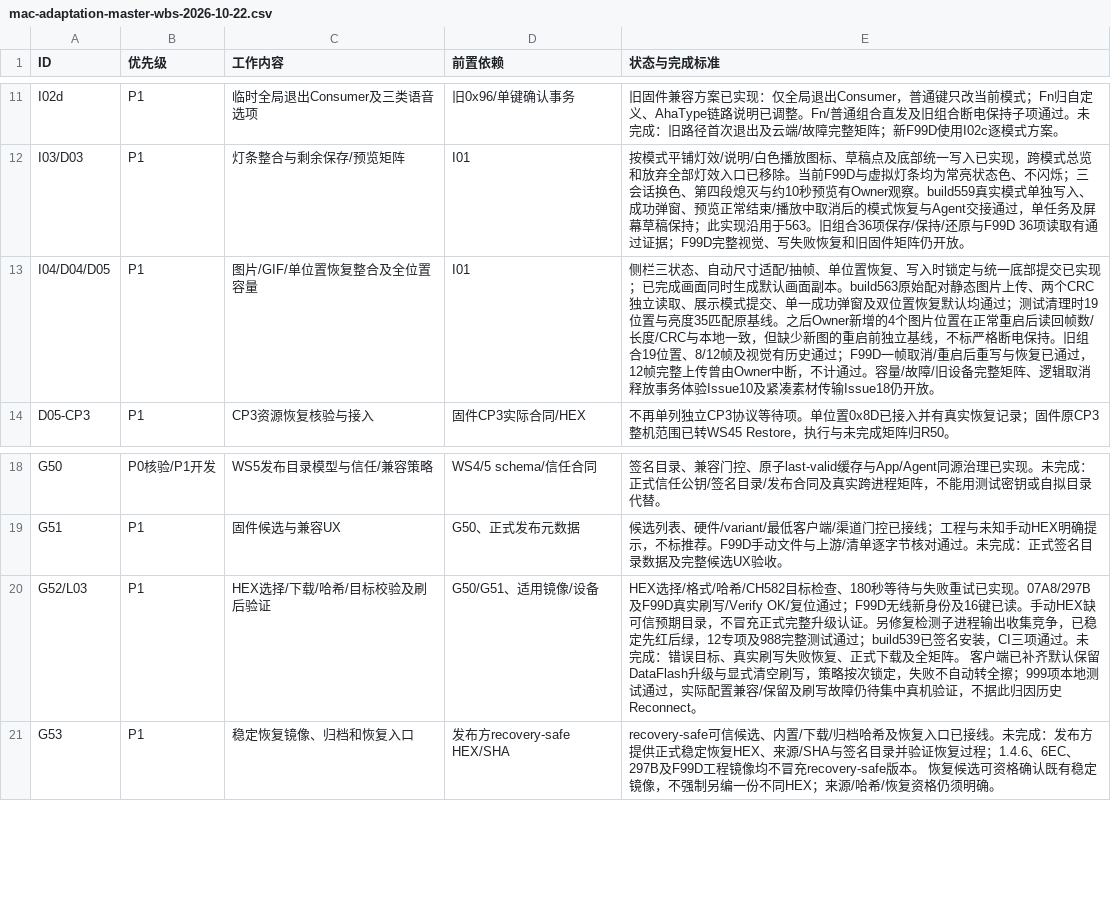
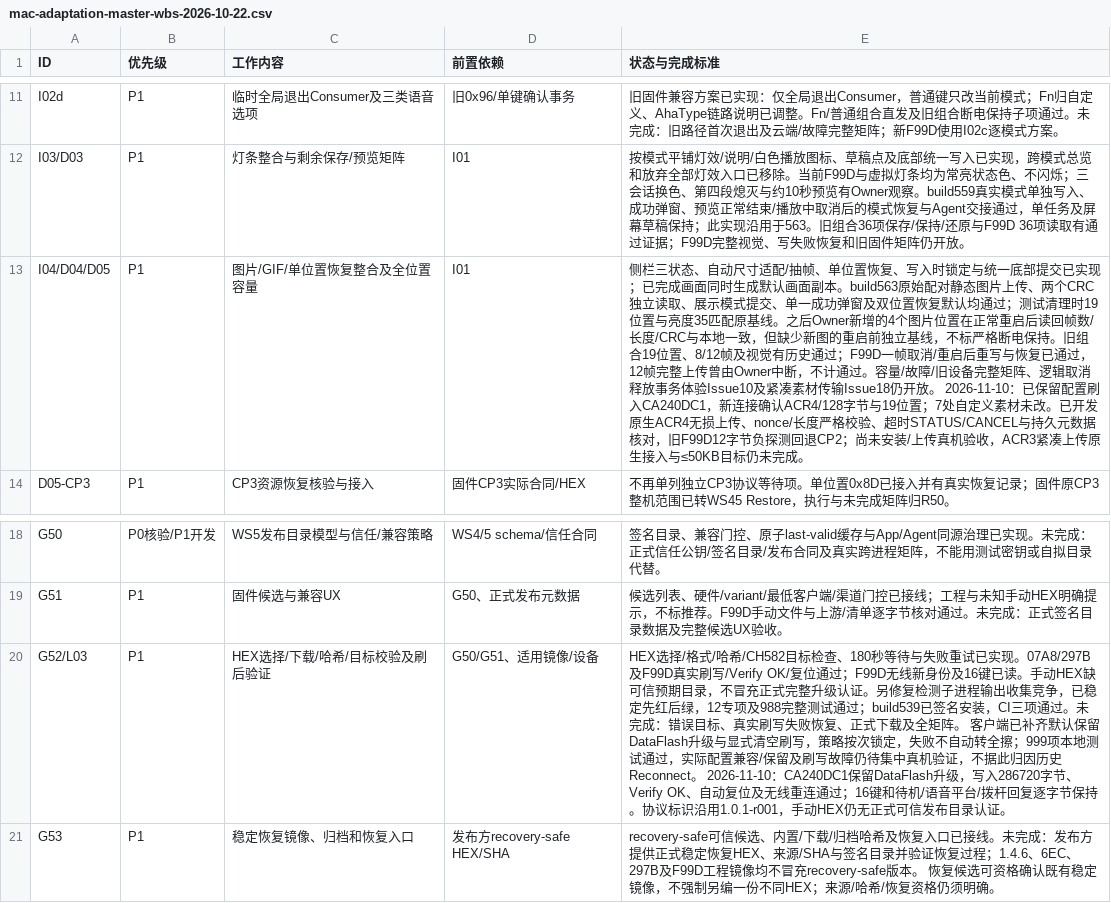
Before and after one commit to AhakeyAI/desktop, a CSV file: docs/ahastudio/mac-adaptation-master-wbs-2026-10-22.csv, drawn as a sheet; only a part is shown, gaps mark what is left out.

```diff
--- a/docs/ahastudio/mac-adaptation-master-wbs-2026-10-22.csv
+++ b/docs/ahastudio/mac-adaptation-master-wbs-2026-10-22.csv
@@ -12,3 +12,3 @@ I02d,P1,临时全局退出Consumer及三类语音选项,旧0x96/单键确认事
 I03/D03,P1,灯条整合与剩余保存/预览矩阵,I01,按模式平铺灯效/说明/白色播放图标、草稿点及底部统一写入已实现，跨模式总览和放弃全部灯效入口已移除。当前F99D与虚拟灯条均为常亮状态色、不闪烁；三会话换色、第四段熄灭与约10秒预览有Owner观察。build559真实模式单独写入、成功弹窗、预览正常结束/播放中取消后的模式恢复与Agent交接通过，单任务及屏幕草稿保持；此实现沿用于563。旧组合36项保存/保持/还原与F99D 36项读取有通过证据；F99D完整视觉、写失败恢复和旧固件矩阵仍开放。
-I04/D04/D05,P1,图片/GIF/单位置恢复整合及全位置容量,I01,侧栏三状态、自动尺寸适配/抽帧、单位置恢复、写入时锁定与统一底部提交已实现；已完成画面同时生成默认画面副本。build563原始配对静态图片上传、两个CRC独立读取、展示模式提交、单一成功弹窗及双位置恢复默认均通过；测试清理时19位置与亮度35匹配原基线。之后Owner新增的4个图片位置在正常重启后读回帧数/长度/CRC与本地一致，但缺少新图的重启前独立基线，不标严格断电保持。旧组合19位置、8/12帧及视觉有历史通过；F99D一帧取消/重启后重写与恢复已通过，12帧完整上传曾由Owner中断，不计通过。容量/故障/旧设备完整矩阵、逻辑取消释放事务体验Issue10及紧凑素材传输Issue18仍开放。
+I04/D04/D05,P1,图片/GIF/单位置恢复整合及全位置容量,I01,侧栏三状态、自动尺寸适配/抽帧、单位置恢复、写入时锁定与统一底部提交已实现；已完成画面同时生成默认画面副本。build563原始配对静态图片上传、两个CRC独立读取、展示模式提交、单一成功弹窗及双位置恢复默认均通过；测试清理时19位置与亮度35匹配原基线。之后Owner新增的4个图片位置在正常重启后读回帧数/长度/CRC与本地一致，但缺少新图的重启前独立基线，不标严格断电保持。旧组合19位置、8/12帧及视觉有历史通过；F99D一帧取消/重启后重写与恢复已通过，12帧完整上传曾由Owner中断，不计通过。容量/故障/旧设备完整矩阵、逻辑取消释放事务体验Issue10及紧凑素材传输Issue18仍开放。 2026-11-10：已保留配置刷入CA240DC1，新连接确认ACR4/128字节与19位置；7处自定义素材未改。已开发原生ACR4无损上传、nonce/长度严格校验、超时STATUS/CANCEL与持久元数据核对，旧F99D12字节负探测回退CP2；尚未安装/上传真机验收，ACR3紧凑上传原生接入与≤50KB目标仍未完成。
 D05-CP3,P1,CP3资源恢复核验与接入,固件CP3实际合同/HEX,不再单列独立CP3协议等待项。单位置0x8D已接入并有真实恢复记录；固件原CP3整机范围已转WS45 Restore，执行与未完成矩阵归R50。
@@ -19,3 +19,3 @@ G50,P0核验/P1开发,WS5发布目录模型与信任/兼容策略,WS4/5 schema/
 G51,P1,固件候选与兼容UX,G50、正式发布元数据,候选列表、硬件/variant/最低客户端/渠道门控已接线；工程与未知手动HEX明确提示，不标推荐。F99D手动文件与上游/清单逐字节核对通过。未完成：正式签名目录数据及完整候选UX验收。
-G52/L03,P1,HEX选择/下载/哈希/目标校验及刷后验证,G50/G51、适用镜像/设备,HEX选择/格式/哈希/CH582目标检查、180秒等待与失败重试已实现。07A8/297B及F99D真实刷写/Verify OK/复位通过；F99D无线新身份及16键已读。手动HEX缺可信预期目录，不冒充正式完整升级认证。另修复检测子进程输出收集竞争，已稳定先红后绿，12专项及988完整测试通过；build539已签名安装，CI三项通过。未完成：错误目标、真实刷写失败恢复、正式下载及全矩阵。 客户端已补齐默认保留DataFlash升级与显式清空刷写，策略按次锁定，失败不自动转全擦；999项本地测试通过，实际配置兼容/保留及刷写故障仍待集中真机验证，不据此归因历史Reconnect。
+G52/L03,P1,HEX选择/下载/哈希/目标校验及刷后验证,G50/G51、适用镜像/设备,HEX选择/格式/哈希/CH582目标检查、180秒等待与失败重试已实现。07A8/297B及F99D真实刷写/Verify OK/复位通过；F99D无线新身份及16键已读。手动HEX缺可信预期目录，不冒充正式完整升级认证。另修复检测子进程输出收集竞争，已稳定先红后绿，12专项及988完整测试通过；build539已签名安装，CI三项通过。未完成：错误目标、真实刷写失败恢复、正式下载及全矩阵。 客户端已补齐默认保留DataFlash升级与显式清空刷写，策略按次锁定，失败不自动转全擦；999项本地测试通过，实际配置兼容/保留及刷写故障仍待集中真机验证，不据此归因历史Reconnect。 2026-11-10：CA240DC1保留DataFlash升级，写入286720字节、Verify OK、自动复位及无线重连通过；16键和待机/语音平台/拨杆回复逐字节保持。协议标识沿用1.0.1-r001，手动HEX仍无正式可信发布目录认证。
 G53,P1,稳定恢复镜像、归档和恢复入口,发布方recovery-safe HEX/SHA,recovery-safe可信候选、内置/下载/归档哈希及恢复入口已接线。未完成：发布方提供正式稳定恢复HEX、来源/SHA与签名目录并验证恢复过程；1.4.6、6EC、297B及F99D工程镜像均不冒充recovery-safe版本。 恢复候选可资格确认既有稳定镜像，不强制另编一份不同HEX；来源/哈希/恢复资格仍须明确。
```
Also changed, not shown: 15 other files.
